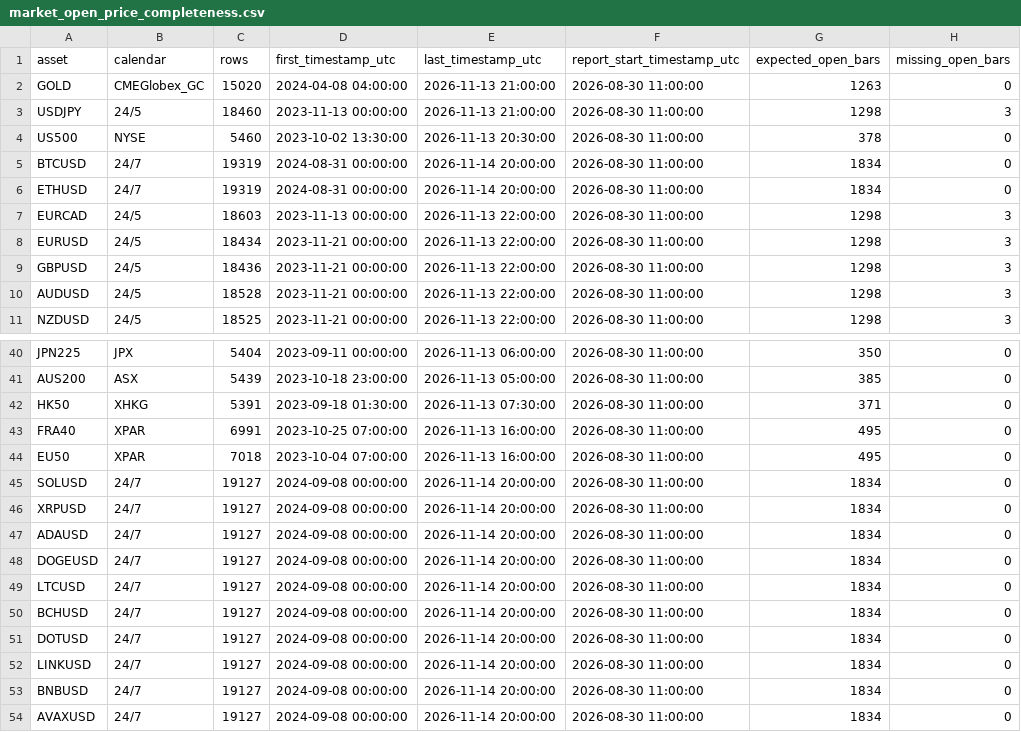
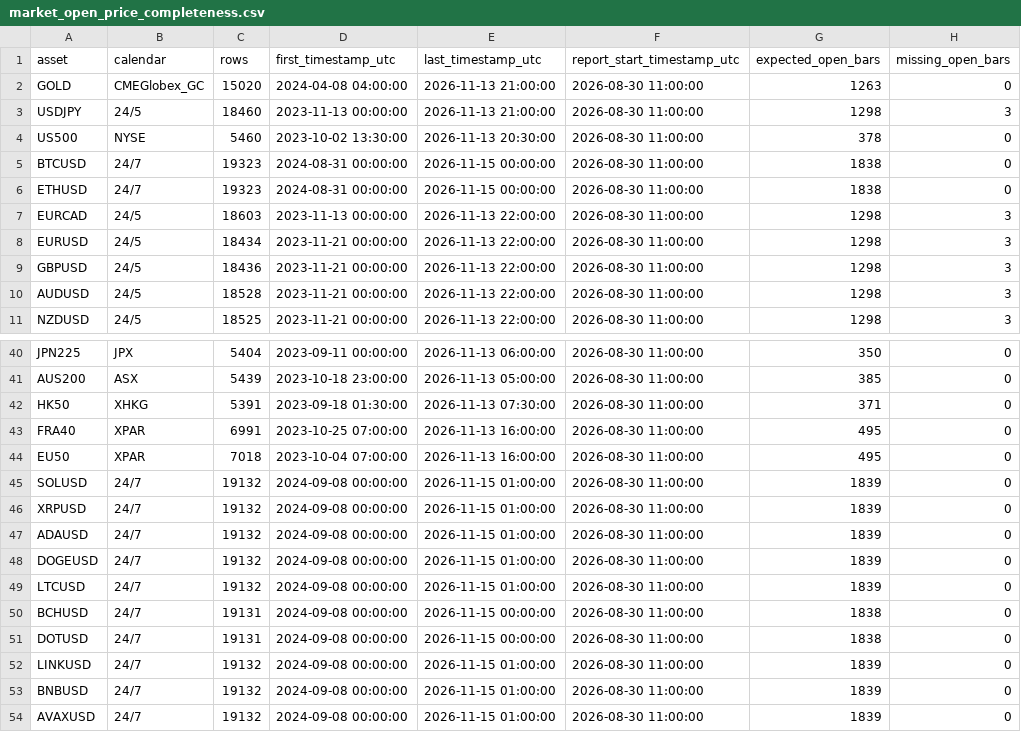
Before and after one commit to NeefPoom/Tradingstrategy01, a CSV file: reports/market_open_price_completeness.csv, drawn as a sheet; only a part is shown, gaps mark what is left out; the diff names each change by its address in the sheet, - before the commit and + after, or states it on an @@ line.

```diff
--- a/reports/market_open_price_completeness.csv
+++ b/reports/market_open_price_completeness.csv
-C5:C6 (rows): 19319
+C5:C6 (rows): 19323
-E5:E6 (last_timestamp_utc): 2026-11-14 20:00:00
+E5:E6 (last_timestamp_utc): 2026-11-15 00:00:00
-G5:G6 (expected_open_bars): 1834
+G5:G6 (expected_open_bars): 1838
-C45:C49 (rows): 19127
+C45:C49 (rows): 19132
-E45:E49 (last_timestamp_utc): 2026-11-14 20:00:00
+E45:E49 (last_timestamp_utc): 2026-11-15 01:00:00
-G45:G49 (expected_open_bars): 1834
+G45:G49 (expected_open_bars): 1839
-C50:C51 (rows): 19127
+C50:C51 (rows): 19131
-E50:E51 (last_timestamp_utc): 2026-11-14 20:00:00
+E50:E51 (last_timestamp_utc): 2026-11-15 00:00:00
-G50:G51 (expected_open_bars): 1834
+G50:G51 (expected_open_bars): 1838
-C52:C54 (rows): 19127
+C52:C54 (rows): 19132
-E52:E54 (last_timestamp_utc): 2026-11-14 20:00:00
+E52:E54 (last_timestamp_utc): 2026-11-15 01:00:00
-G52:G54 (expected_open_bars): 1834
+G52:G54 (expected_open_bars): 1839
```
Also changed, not shown: reports/latest_scores.csv, reports/price_quality.csv, 17 other files.
